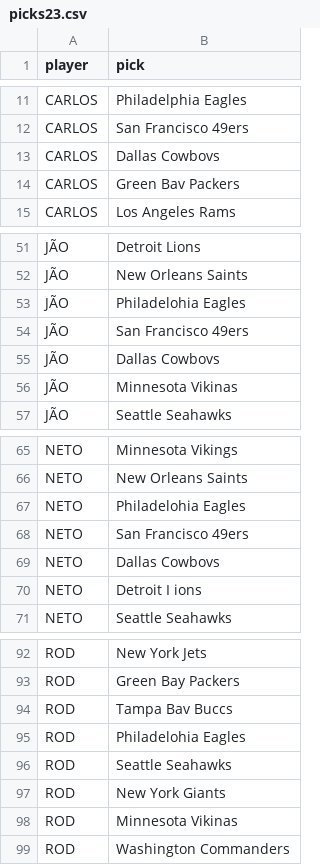
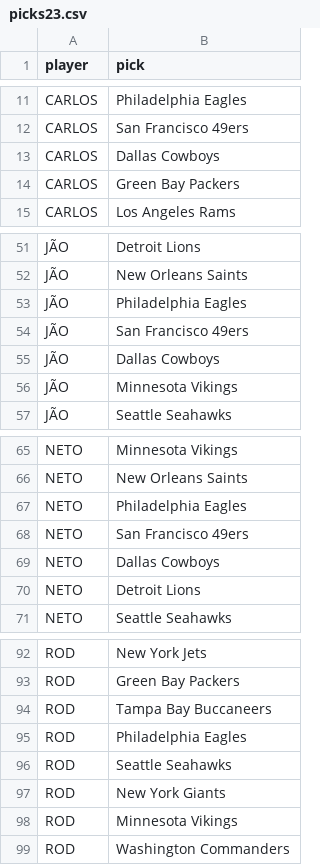
Before and after one commit to rafabandoni/bolao-dos-brothers, a CSV file: data/picks23.csv, drawn as a sheet; only a part is shown, gaps mark what is left out; the diff covers the shown part only.

Commit message:
Last week data plus fix of pick names

```diff
--- a/data/picks23.csv
+++ b/data/picks23.csv
@@ -12,4 +12,4 @@ CARLOS,Philadelphia Eagles
 CARLOS,San Francisco 49ers
-CARLOS,Dallas Cowbovs
-CARLOS,Green Bav Packers
+CARLOS,Dallas Cowboys
+CARLOS,Green Bay Packers
 CARLOS,Los Angeles Rams
@@ -52,6 +52,6 @@ JÃO,Detroit Lions
 JÃO,New Orleans Saints
-JÃO,Philadelohia Eagles
+JÃO,Philadelphia Eagles
 JÃO,San Francisco 49ers
-JÃO,Dallas Cowbovs
-JÃO,Minnesota Vikinas
+JÃO,Dallas Cowboys
+JÃO,Minnesota Vikings
 JÃO,Seattle Seahawks
@@ -66,6 +66,6 @@ NETO,Minnesota Vikings
 NETO,New Orleans Saints
-NETO,Philadelohia Eagles
+NETO,Philadelphia Eagles
 NETO,San Francisco 49ers
-NETO,Dallas Cowbovs
-NETO,Detroit I ions
+NETO,Dallas Cowboys
+NETO,Detroit Lions
 NETO,Seattle Seahawks
@@ -93,7 +93,7 @@ ROD,New York Jets
 ROD,Green Bay Packers
-ROD,Tampa Bav Buccs
-ROD,Philadelohia Eagles
+ROD,Tampa Bay Buccaneers
+ROD,Philadelphia Eagles
 ROD,Seattle Seahawks
 ROD,New York Giants
-ROD,Minnesota Vikinas
+ROD,Minnesota Vikings
 ROD,Washington Commanders
```
Also changed, not shown: 1 edited cell elsewhere in this file, 2 other files.
